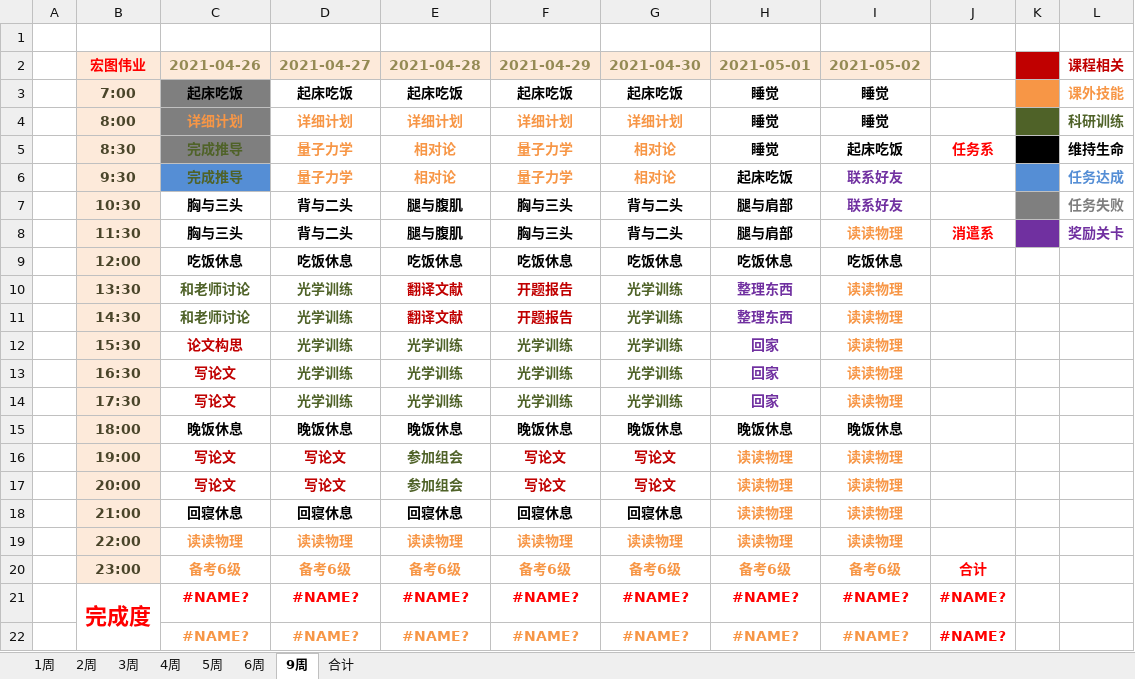
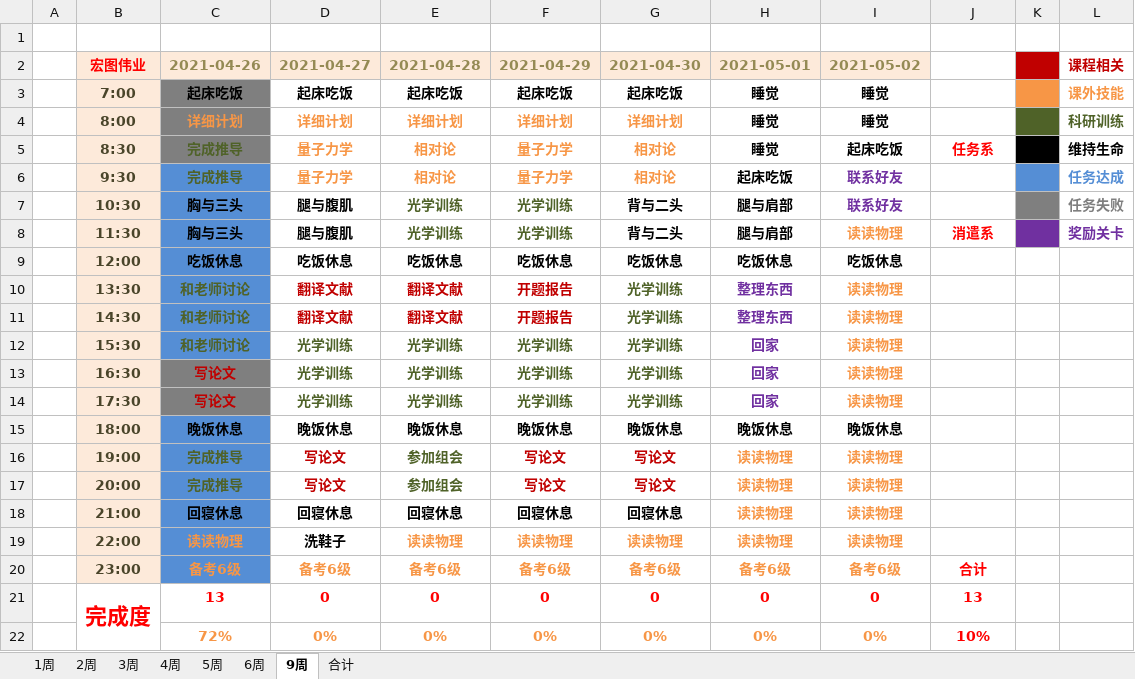
Before and after one commit to balabalabalalaba/learning-plan, an Excel workbook: 2020-21second.xlsx, sheet 9周, drawn as a sheet; values as stored, in another font and other column widths than the file's, no borders; charts and pictures not drawn; removed rows and columns are numbered as before the commit, all else as after; the diff names each change by its address in the sheet, - before the commit and + after, or states it on an @@ line.

Commit message:
rewrite README; fill the grid about today's plan with right color; delete unused file.

```diff
--- a/2020-21second.xlsx (sheet 9周)
+++ b/2020-21second.xlsx (sheet 9周)
-C7:C12 fill: none
+C7:C12 fill: #558ED5
-D7:D8 (2021-04-27): 背与二头
+D7:D8 (2021-04-27): 腿与腹肌
-E7:E8 (2021-04-28): 腿与腹肌
+E7:E8 (2021-04-28): 光学训练
-E7:F8 text colour: black
+E7:F8 text colour: #4F6228
-F7:F8 (2021-04-29): 胸与三头
+F7:F8 (2021-04-29): 光学训练
-D10:D11 (2021-04-27): 光学训练
+D10:D11 (2021-04-27): 翻译文献
-D10:D11 text colour: #4F6228
+D10:D11 text colour: #C00000
-C12 (2021-04-26): 论文构思
+C12 (2021-04-26): 和老师讨论
-C12 text colour: #C00000
+C12 text colour: #4F6228
-C13:C14 fill: none
+C13:C14 fill: #7F7F7F
-C15:C20 fill: none
+C15:C20 fill: #558ED5
-C16:C17 (2021-04-26): 写论文
+C16:C17 (2021-04-26): 完成推导
-C16:C17 text colour: #C00000
+C16:C17 text colour: #4F6228
-D19 (2021-04-27): 读读物理
+D19 (2021-04-27): 洗鞋子
-D19 text colour: #F79646
+D19 text colour: black
-C21 (2021-04-26): #NAME?
+C21 (2021-04-26): 13
-D21 (2021-04-27): #NAME?
+D21 (2021-04-27): 0
-E21 (2021-04-28): #NAME?
+E21 (2021-04-28): 0
-F21 (2021-04-29): #NAME?
+F21 (2021-04-29): 0
-G21 (2021-04-30): #NAME?
+G21 (2021-04-30): 0
-H21 (2021-05-01): #NAME?
+H21 (2021-05-01): 0
-I21 (2021-05-02): #NAME?
+I21 (2021-05-02): 0
-J21: #NAME?
+J21: 13
-row 22:  |  | #NAME? | #NAME? | #NAME? | #NAME? | #NAME? | #NAME? | #NAME? | #NAME?
+row 22:  |  | 72% | 0% | 0% | 0% | 0% | 0% | 0% | 10%
```
Also changed, not shown: sheet 2周, sheet 1周, sheet 3周, sheet 4周, sheet 5周, sheet 6周, 1 more sheet, charts or pictures, 3 other files.
